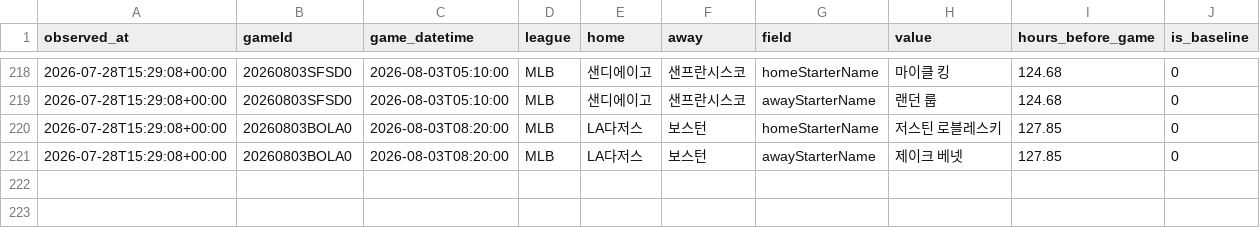
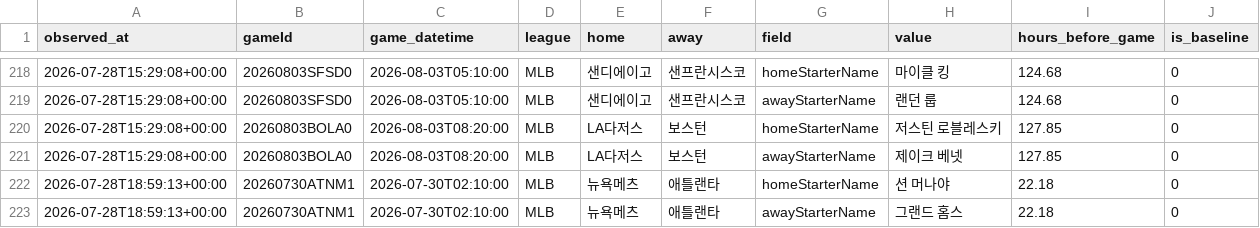
Before and after one commit to choigod1023/proto-odds-research, a CSV file: data/raw/info_watch/starter_announcements.csv, drawn as a sheet; only a part is shown, gaps mark what is left out; the diff names each change by its address in the sheet, - before the commit and + after, or states it on an @@ line.

```diff
--- a/data/raw/info_watch/starter_announcements.csv
+++ b/data/raw/info_watch/starter_announcements.csv
+row 222: 2026-07-28T18:59:13+00:00 | 20260730ATNM1 | 2026-07-30T02:10:00 | MLB | 뉴욕메츠 | 애틀랜타 | homeStarterName | 션 머나야 | 22.18 | 0
+row 223: 2026-07-28T18:59:13+00:00 | 20260730ATNM1 | 2026-07-30T02:10:00 | MLB | 뉴욕메츠 | 애틀랜타 | awayStarterName | 그랜드 홈스 | 22.18 | 0
```
Also changed, not shown: 3 other files.
